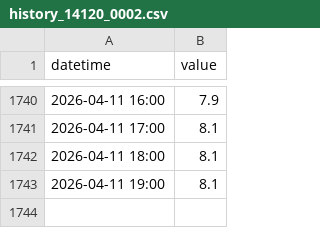
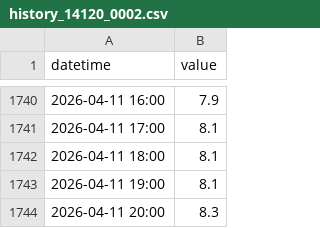
Before and after one commit to eeighgn-mountmellick/mountmeeick_bot, a CSV file: history_14120_0002.csv, drawn as a sheet; only a part is shown, gaps mark what is left out; the diff names each change by its address in the sheet, - before the commit and + after, or states it on an @@ line.

```diff
--- a/history_14120_0002.csv
+++ b/history_14120_0002.csv
+row 1744: 2026-04-11 20:00 | 8.3
```
Also changed, not shown: history_14120_0001.csv, history_14121_0001.csv.
